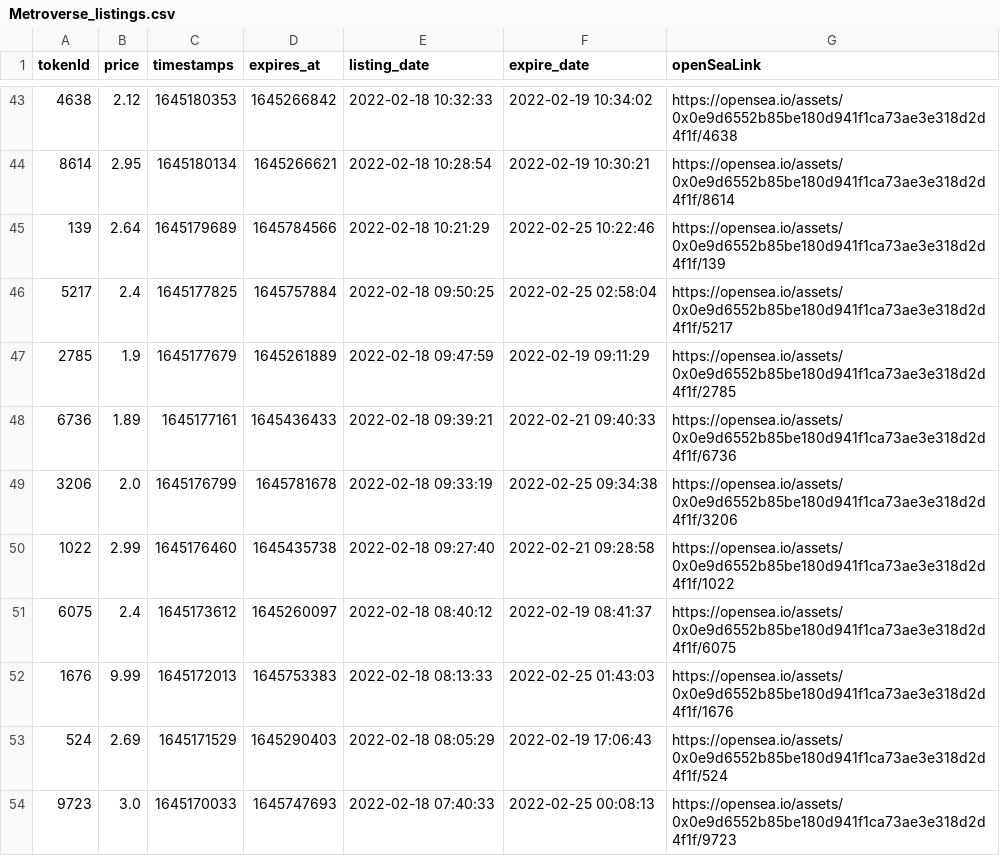
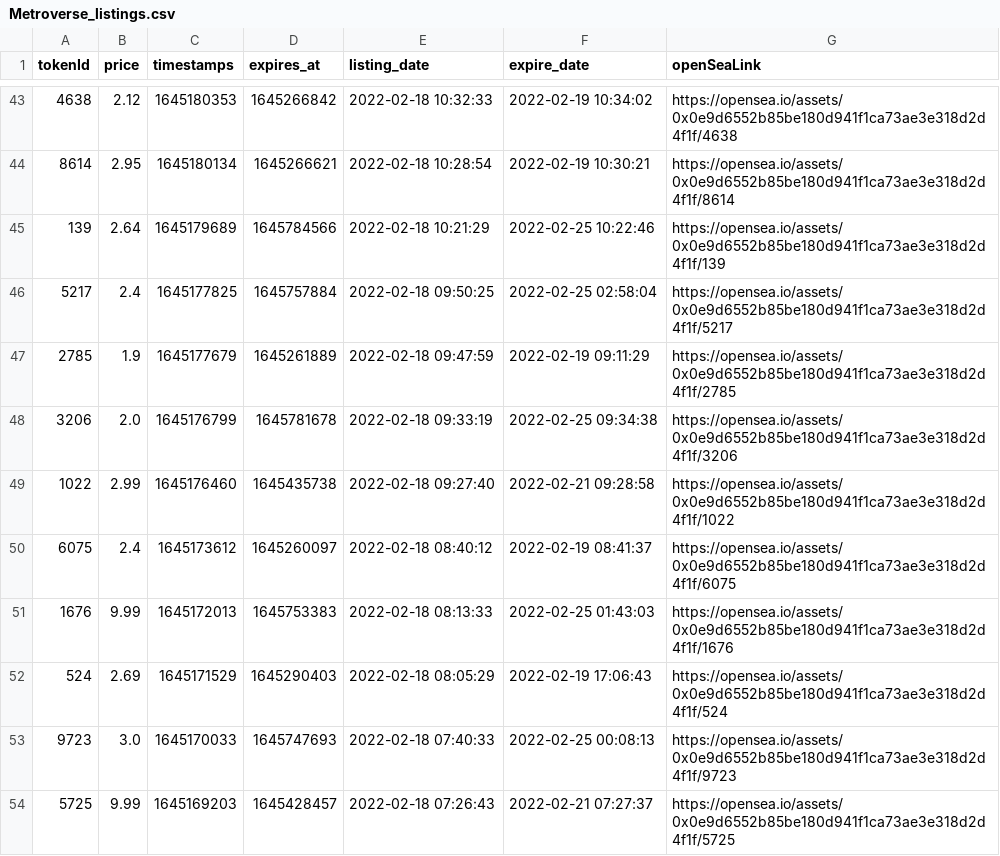
Before and after one commit to dlrec/MetroverseTracker, a CSV file: Metroverse_listings.csv, drawn as a sheet; only a part is shown, gaps mark what is left out; the shorter side is filled out with more unchanged rows.

```diff
--- a/Metroverse_listings.csv
+++ b/Metroverse_listings.csv
@@ -47,3 +47,2 @@ tokenId,price,timestamps,expires_at,listing_date,expire_date,openSeaLink
 2785,1.9,1645177679,1645261889,2022-02-18 09:47:59,2022-02-19 09:11:29,https://opensea.io/assets/0x0e9d6552b85be180d941f1ca73ae3e318d2d4f1f/2785
-6736,1.89,1645177161,1645436433,2022-02-18 09:39:21,2022-02-21 09:40:33,https://opensea.io/assets/0x0e9d6552b85be180d941f1ca73ae3e318d2d4f1f/6736
 3206,2.0,1645176799,1645781678,2022-02-18 09:33:19,2022-02-25 09:34:38,https://opensea.io/assets/0x0e9d6552b85be180d941f1ca73ae3e318d2d4f1f/3206
```
Also changed, not shown: metroDAO_earnings.csv, metroDAO_earnings_hist.csv, 2 other files.
